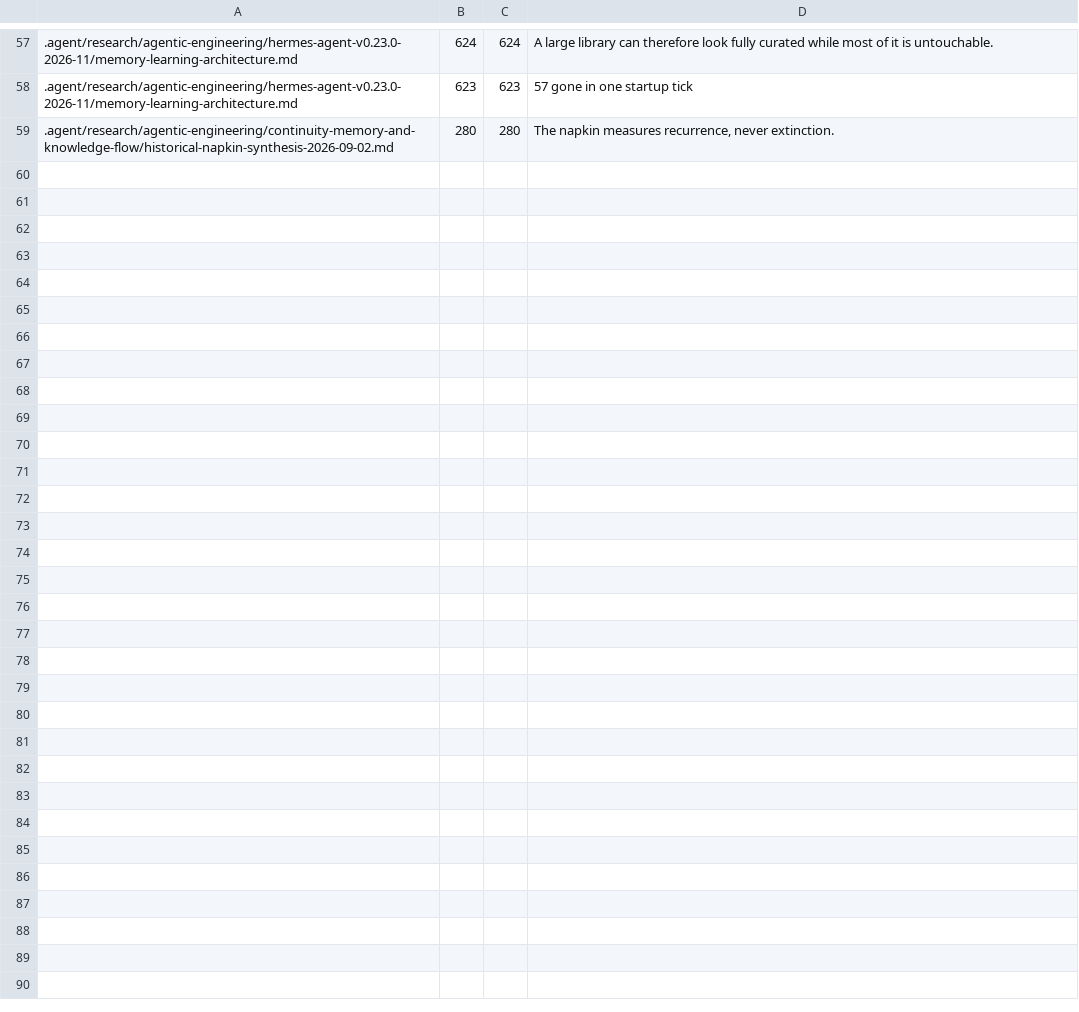
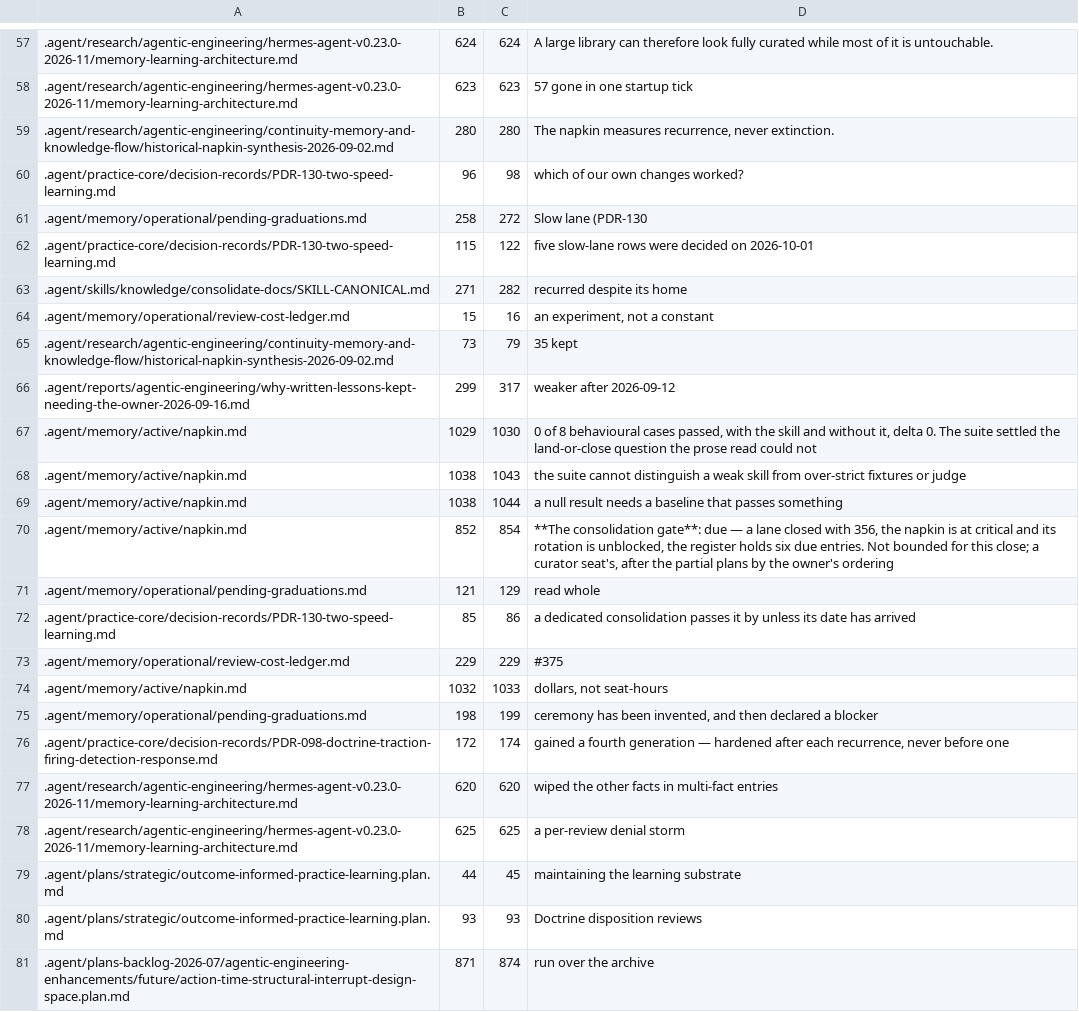
Before and after one commit to EngraphCode/open-curriculum-ecosystem, a TSV file: .agent/research/agentic-engineering/hermes-practice-comparison-2026-11/quotation-check-rows.tsv, drawn as a sheet; only a part is shown, gaps mark what is left out; the diff names each change by its address in the sheet, - before the commit and + after, or states it on an @@ line.

```diff
--- a/.agent/research/agentic-engineering/hermes-practice-comparison-2026-11/quotation-check-rows.tsv
+++ b/.agent/research/agentic-engineering/hermes-practice-comparison-2026-11/quotation-check-rows.tsv
+row 60: .agent/practice-core/decision-records/PDR-130-two-speed-learning.md | 96 | 98 | which of our own changes worked?
+row 61: .agent/memory/operational/pending-graduations.md | 258 | 272 | Slow lane (PDR-130
+row 62: .agent/practice-core/decision-records/PDR-130-two-speed-learning.md | 115 | 122 | five slow-lane rows were decided on 2026-10-01
+row 63: .agent/skills/knowledge/consolidate-docs/SKILL-CANONICAL.md | 271 | 282 | recurred despite its home
+row 64: .agent/memory/operational/review-cost-ledger.md | 15 | 16 | an experiment, not a constant
+row 65: .agent/research/agentic-engineering/continuity-memory-and-knowledge-flow/historical-napkin-synthesis-2026-09-02.md | 73 | 79 | 35 kept
+row 66: .agent/reports/agentic-engineering/why-written-lessons-kept-needing-the-owner-2026-09-16.md | 299 | 317 | weaker after 2026-09-12
+row 67: .agent/memory/active/napkin.md | 1029 | 1030 | 0 of 8 behavioural cases passed, with the skill and without it, delta 0. The suite settled the land-or-close question the prose read could not
+row 68: .agent/memory/active/napkin.md | 1038 | 1043 | the suite cannot distinguish a weak skill from over-strict fixtures or judge
+row 69: .agent/memory/active/napkin.md | 1038 | 1044 | a null result needs a baseline that passes something
+row 70: .agent/memory/active/napkin.md | 852 | 854 | **The consolidation gate**: due — a lane closed with 356, the napkin is at critical and its rotation is unblocked, the register holds six due entries. Not bounded for this close; a curator seat's, after the partial plans by the owner's ordering
+row 71: .agent/memory/operational/pending-graduations.md | 121 | 129 | read whole
+row 72: .agent/practice-core/decision-records/PDR-130-two-speed-learning.md | 85 | 86 | a dedicated consolidation passes it by unless its date has arrived
+row 73: .agent/memory/operational/review-cost-ledger.md | 229 | 229 | #375
+row 74: .agent/memory/active/napkin.md | 1032 | 1033 | dollars, not seat-hours
+row 75: .agent/memory/operational/pending-graduations.md | 198 | 199 | ceremony has been invented, and then declared a blocker
+row 76: .agent/practice-core/decision-records/PDR-098-doctrine-traction-firing-detection-response.md | 172 | 174 | gained a fourth generation — hardened after each recurrence, never before one
+row 77: .agent/research/agentic-engineering/hermes-agent-v0.23.0-2026-11/memory-learning-architecture.md | 620 | 620 | wiped the other facts in multi-fact entries
+row 78: .agent/research/agentic-engineering/hermes-agent-v0.23.0-2026-11/memory-learning-architecture.md | 625 | 625 | a per-review denial storm
+row 79: .agent/plans/strategic/outcome-informed-practice-learning.plan.md | 44 | 45 | maintaining the learning substrate
+row 80: .agent/plans/strategic/outcome-informed-practice-learning.plan.md | 93 | 93 | Doctrine disposition reviews
+row 81: .agent/plans-backlog-2026-07/agentic-engineering-enhancements/future/action-time-structural-interrupt-design-space.plan.md | 871 | 874 | run over the archive
```
Also changed, not shown: 1 other file.
